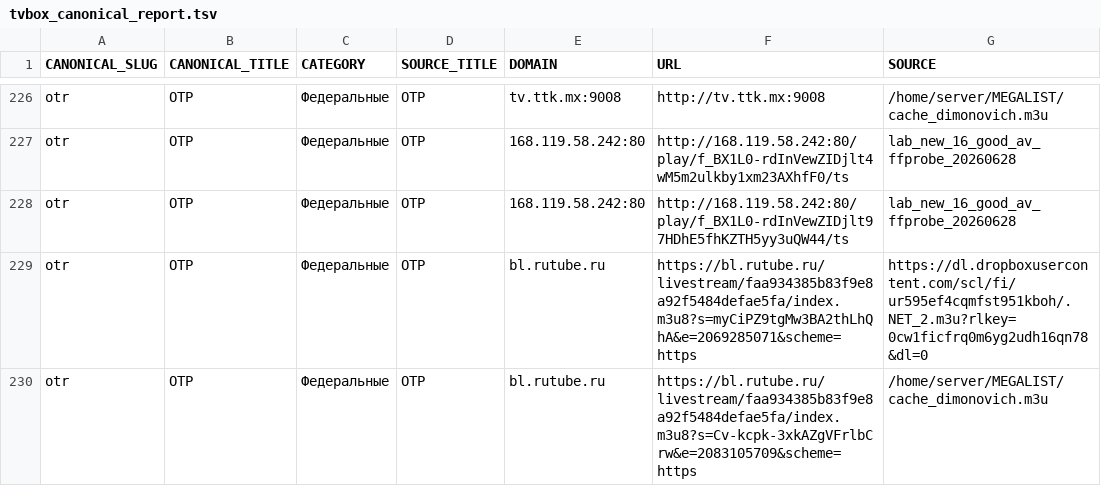
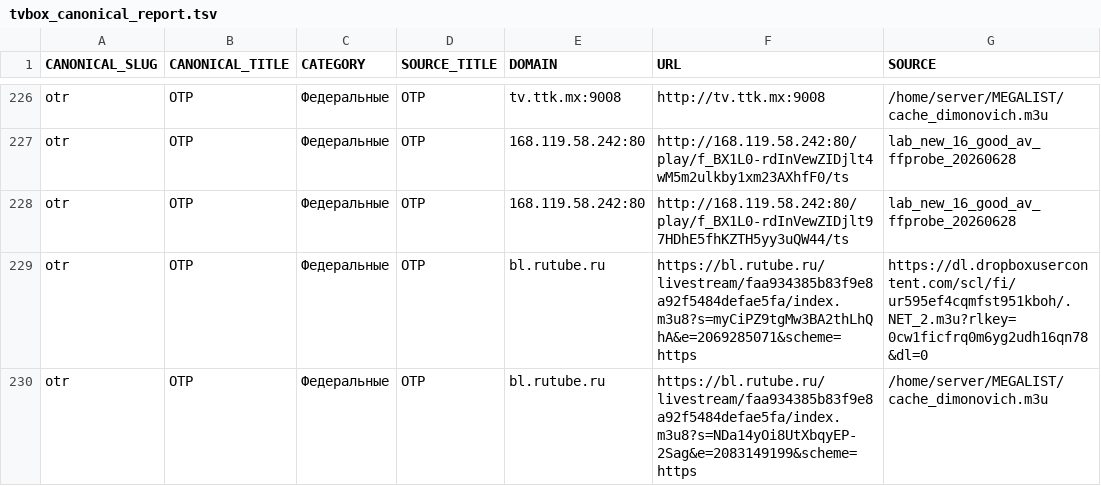
Before and after one commit to Commodo163/sys-cache-7c91, a TSV file: data/tvbox_canonical_report.tsv, drawn as a sheet; only a part is shown, gaps mark what is left out; the diff covers the shown part only.

```diff
--- a/data/tvbox_canonical_report.tsv
+++ b/data/tvbox_canonical_report.tsv
@@ -229,2 +229,2 @@ otr	ОТР	Федеральные	ОТР	168.119.58.242:80	http://168.119.58.242
 otr	ОТР	Федеральные	ОТР	bl.rutube.ru	https://bl.rutube.ru/livestream/faa934385b83f9e8a92f5484defae5fa/index.m3u8?s=myCiPZ9tgMw3BA2thLhQhA&e=2069285071&scheme=https	https://dl.dropboxusercontent.com/scl/fi/ur595ef4cqmfst951kboh/.NET_2.m3u?rlkey=0cw1ficfrq0m6yg2udh16qn78&dl=0
-otr	ОТР	Федеральные	ОТР	bl.rutube.ru	https://bl.rutube.ru/livestream/faa934385b83f9e8a92f5484defae5fa/index.m3u8?s=Cv-kcpk-3xkAZgVFrlbCrw&e=2083105709&scheme=https	/home/server/MEGALIST/cache_dimonovich.m3u
+otr	ОТР	Федеральные	ОТР	bl.rutube.ru	https://bl.rutube.ru/livestream/faa934385b83f9e8a92f5484defae5fa/index.m3u8?s=NDa14yOi8UtXbqyEP-2Sag&e=2083149199&scheme=https	/home/server/MEGALIST/cache_dimonovich.m3u
```
Also changed, not shown: 39 edited cells elsewhere in this file, data/tvbox_placeholder_filter_report.tsv, 7 other files.
